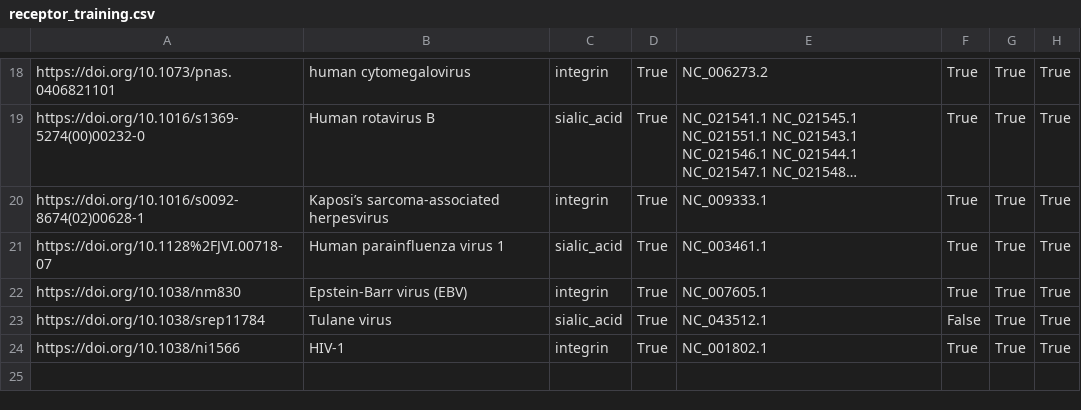
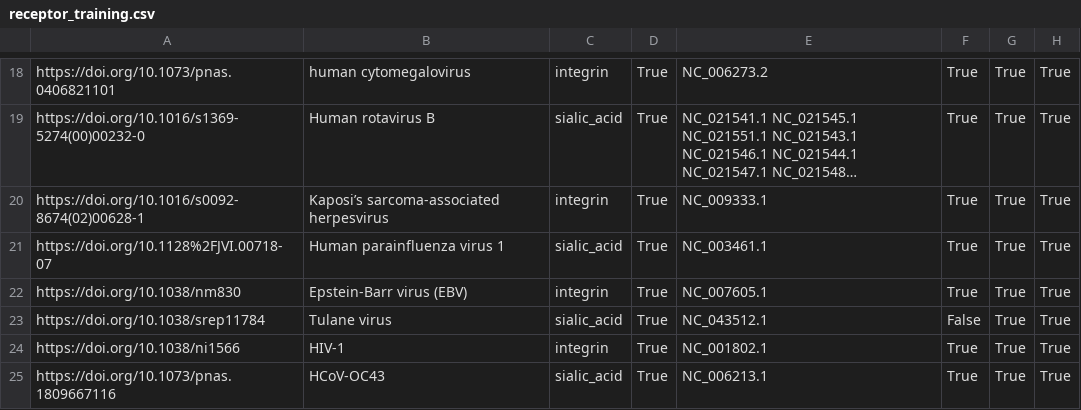
Before and after one commit to lanl/ldrd_virus_work, a CSV file: viral_seq/data/receptor_training.csv, drawn as a sheet; only a part is shown, gaps mark what is left out; long unchanged cells end in …; the diff names each change by its address in the sheet, - before the commit and + after, or states it on an @@ line.

Commit message:
ENH: MR 31 revisions
* Add HCoV-OC43, a sialic acid binder.

[ci skip]

```diff
--- a/viral_seq/data/receptor_training.csv
+++ b/viral_seq/data/receptor_training.csv
+row 25: https://doi.org/10.1073/pnas.1809667116 | HCoV-OC43 | sialic_acid | True | NC_006213.1 | True | True | True
```
